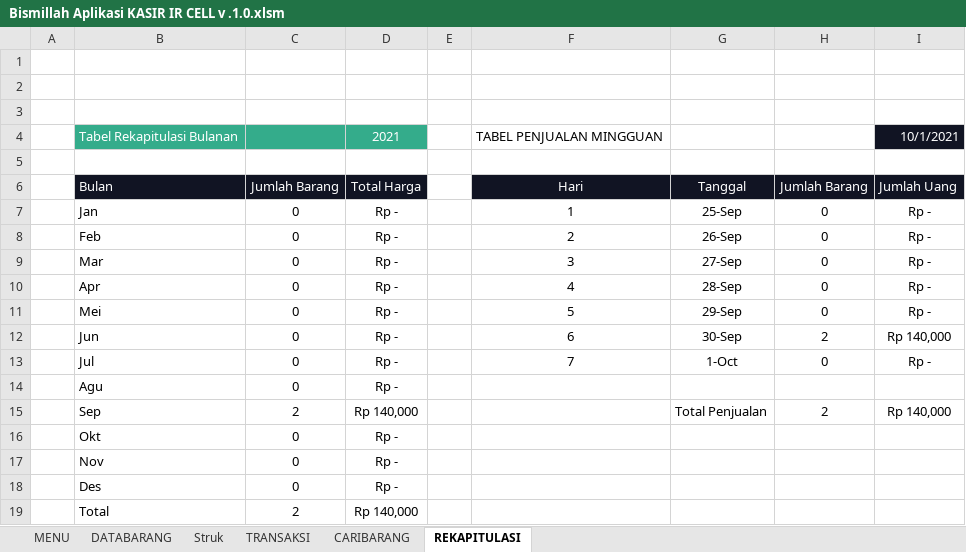
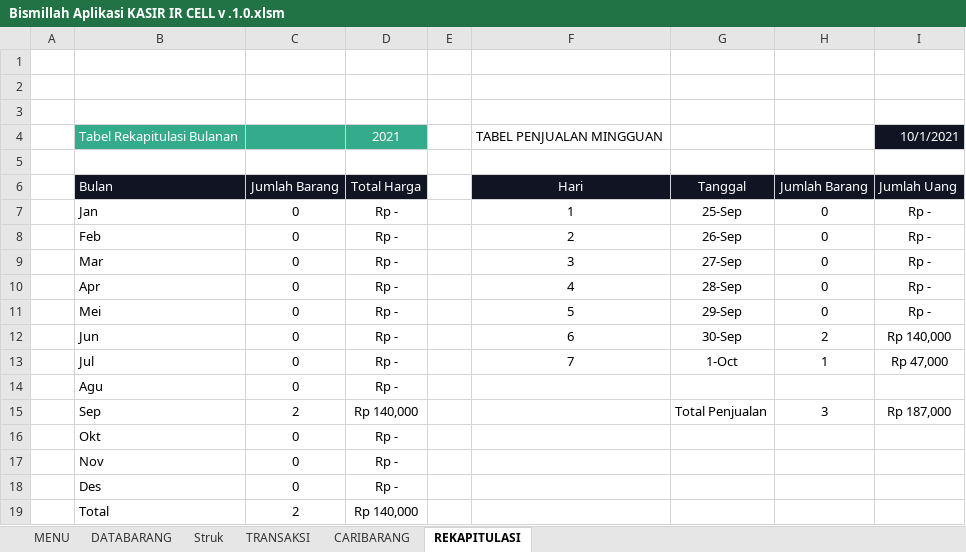
Before and after one commit to farids13/KasirIR, an Excel workbook: Bismillah Aplikasi KASIR IR CELL v .1.0.xlsm, sheet REKAPITULASI, drawn as a sheet; values as stored, in another font and other column widths than the file's, no borders; the diff names each change by its address in the sheet, - before the commit and + after, or states it on an @@ line.

```diff
--- a/Bismillah Aplikasi KASIR IR CELL v .1.0.xlsm (sheet REKAPITULASI)
+++ b/Bismillah Aplikasi KASIR IR CELL v .1.0.xlsm (sheet REKAPITULASI)
-H13 (Jumlah Barang): 0
+H13 (Jumlah Barang): 1
-I13 (Jumlah Uang): Rp -
+I13 (Jumlah Uang): Rp 47,000
-H15 (Jumlah Barang): 2
+H15 (Jumlah Barang): 3
-I15 (Jumlah Uang): Rp 140,000
+I15 (Jumlah Uang): Rp 187,000
```
Also changed, not shown: sheet DATABARANG, sheet TRANSAKSI, sheet CARIBARANG, sheet MENU, charts or pictures.
